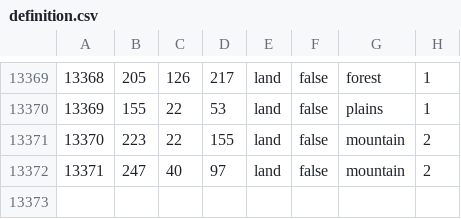
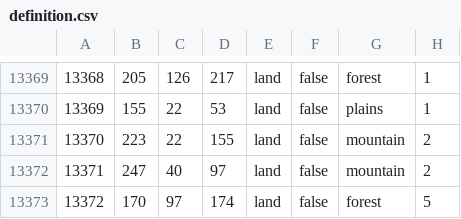
Before and after one commit to HGO-Team/HGOLiteGithub, a CSV file: map/definition.csv, drawn as a sheet; only a part is shown, gaps mark what is left out.

```diff
--- a/map/definition.csv
+++ b/map/definition.csv
@@ -13372 +13372,2 @@
 13371;247;40;97;land;false;mountain;2
+13372;170;97;174;land;false;forest;5
```
Also changed, not shown: 8 other files.
